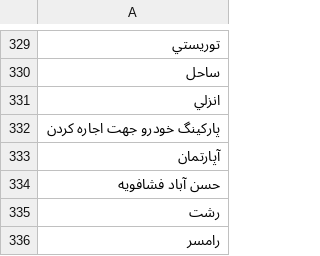
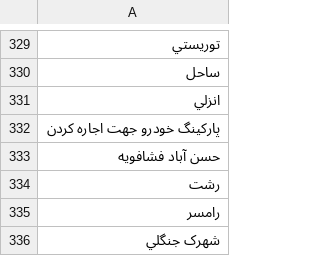
Before and after one commit to mahdi0shamlou/divar_scraper_python, a CSV file: Files/WORD_list_check.csv, drawn as a sheet; only a part is shown, gaps mark what is left out; the shorter side is filled out with more unchanged rows; the diff names each change by its address in the sheet, - before the commit and + after, or states it on an @@ line.

Commit message:
delete some word in word check list

```diff
--- a/Files/WORD_list_check.csv
+++ b/Files/WORD_list_check.csv
-row 333: آپارتمان
```
